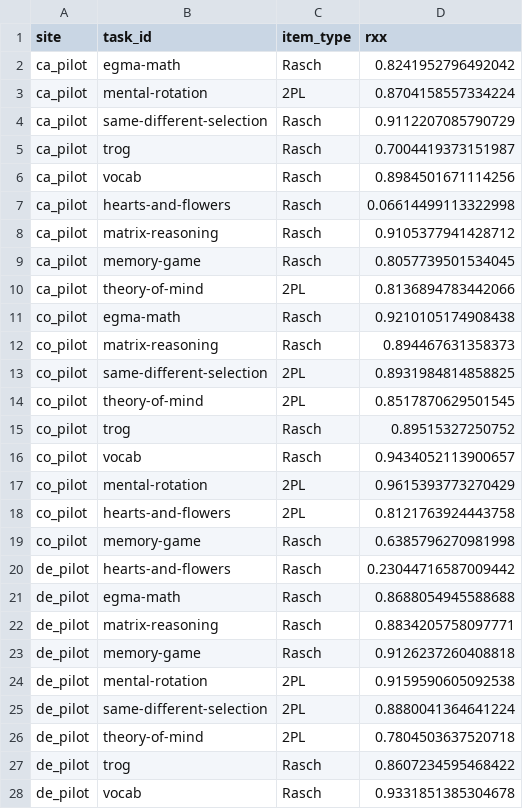
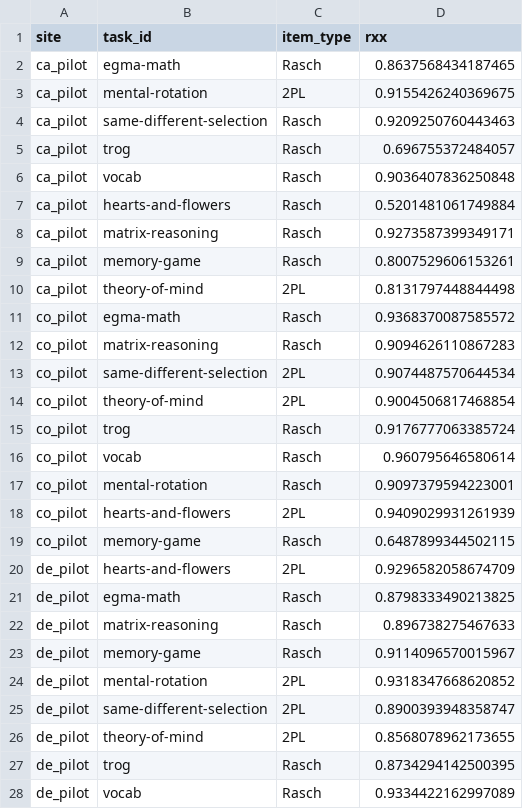
Before and after one commit to levante-framework/levante-pilots, a CSV file: 02_scoring_outputs/irt_outputs/independent_task_rxx.csv, drawn as a sheet; only a part is shown; the diff covers the shown part only.

```diff
--- a/02_scoring_outputs/irt_outputs/independent_task_rxx.csv
+++ b/02_scoring_outputs/irt_outputs/independent_task_rxx.csv
@@ -1,28 +1,28 @@
 site,task_id,item_type,rxx
-ca_pilot,egma-math,Rasch,0.8241952796492042
-ca_pilot,mental-rotation,2PL,0.8704158557334224
-ca_pilot,same-different-selection,Rasch,0.9112207085790729
-ca_pilot,trog,Rasch,0.7004419373151987
-ca_pilot,vocab,Rasch,0.8984501671114256
-ca_pilot,hearts-and-flowers,Rasch,0.06614499113322998
-ca_pilot,matrix-reasoning,Rasch,0.9105377941428712
-ca_pilot,memory-game,Rasch,0.8057739501534045
-ca_pilot,theory-of-mind,2PL,0.8136894783442066
-co_pilot,egma-math,Rasch,0.9210105174908438
-co_pilot,matrix-reasoning,Rasch,0.894467631358373
-co_pilot,same-different-selection,2PL,0.8931984814858825
-co_pilot,theory-of-mind,2PL,0.8517870629501545
-co_pilot,trog,Rasch,0.89515327250752
-co_pilot,vocab,Rasch,0.9434052113900657
-co_pilot,mental-rotation,2PL,0.9615393773270429
-co_pilot,hearts-and-flowers,2PL,0.8121763924443758
-co_pilot,memory-game,Rasch,0.6385796270981998
-de_pilot,hearts-and-flowers,Rasch,0.23044716587009442
-de_pilot,egma-math,Rasch,0.8688054945588688
-de_pilot,matrix-reasoning,Rasch,0.8834205758097771
-de_pilot,memory-game,Rasch,0.9126237260408818
-de_pilot,mental-rotation,2PL,0.9159590605092538
-de_pilot,same-different-selection,2PL,0.8880041364641224
-de_pilot,theory-of-mind,2PL,0.7804503637520718
-de_pilot,trog,Rasch,0.8607234595468422
-de_pilot,vocab,Rasch,0.9331851385304678
+ca_pilot,egma-math,Rasch,0.8637568434187465
+ca_pilot,mental-rotation,2PL,0.9155426240369675
+ca_pilot,same-different-selection,Rasch,0.9209250760443463
+ca_pilot,trog,Rasch,0.696755372484057
+ca_pilot,vocab,Rasch,0.9036407836250848
+ca_pilot,hearts-and-flowers,Rasch,0.5201481061749884
+ca_pilot,matrix-reasoning,Rasch,0.9273587399349171
+ca_pilot,memory-game,Rasch,0.8007529606153261
+ca_pilot,theory-of-mind,2PL,0.8131797448844498
+co_pilot,egma-math,Rasch,0.9368370087585572
+co_pilot,matrix-reasoning,Rasch,0.9094626110867283
+co_pilot,same-different-selection,2PL,0.9074487570644534
+co_pilot,theory-of-mind,2PL,0.9004506817468854
+co_pilot,trog,Rasch,0.9176777063385724
+co_pilot,vocab,Rasch,0.960795646580614
+co_pilot,mental-rotation,Rasch,0.9097379594223001
+co_pilot,hearts-and-flowers,2PL,0.9409029931261939
+co_pilot,memory-game,Rasch,0.6487899344502115
+de_pilot,hearts-and-flowers,2PL,0.9296582058674709
+de_pilot,egma-math,Rasch,0.8798333490213825
+de_pilot,matrix-reasoning,Rasch,0.896738275467633
+de_pilot,memory-game,Rasch,0.9114096570015967
+de_pilot,mental-rotation,2PL,0.9318347668620852
+de_pilot,same-different-selection,2PL,0.8900393948358747
+de_pilot,theory-of-mind,2PL,0.8568078962173655
+de_pilot,trog,Rasch,0.8734294142500395
+de_pilot,vocab,Rasch,0.9334422162997089
```
Also changed, not shown: 6 edited cells elsewhere in this file, 02_scoring_outputs/irt_outputs/independent_task_rxx_wide.csv, 6 other files.
